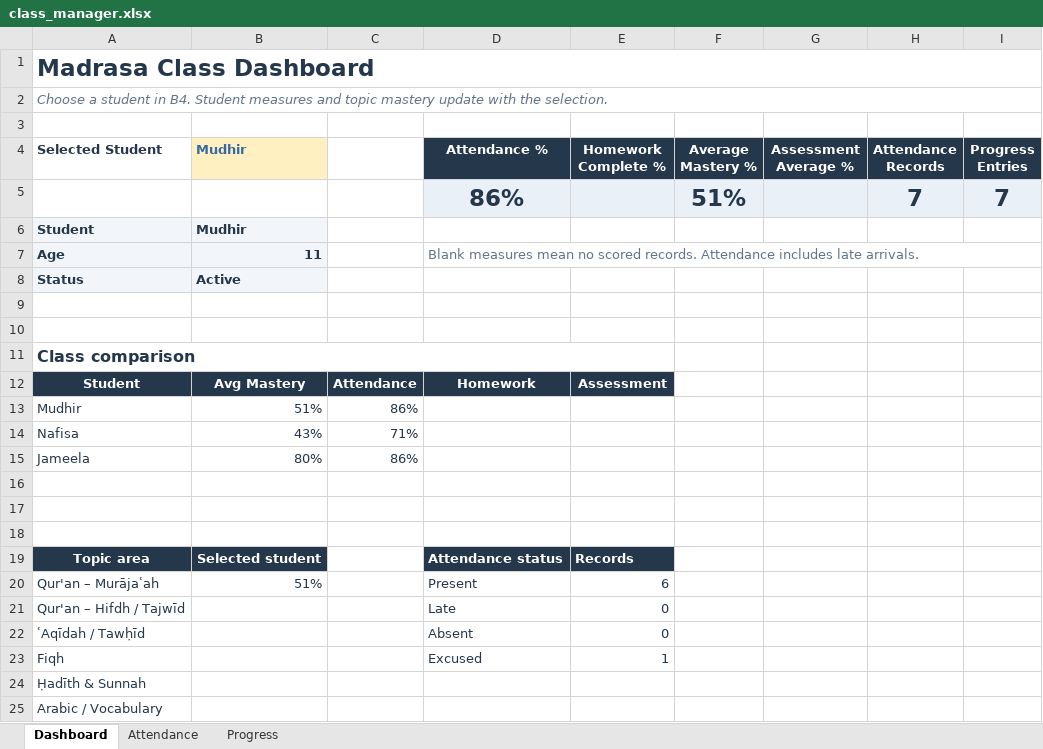
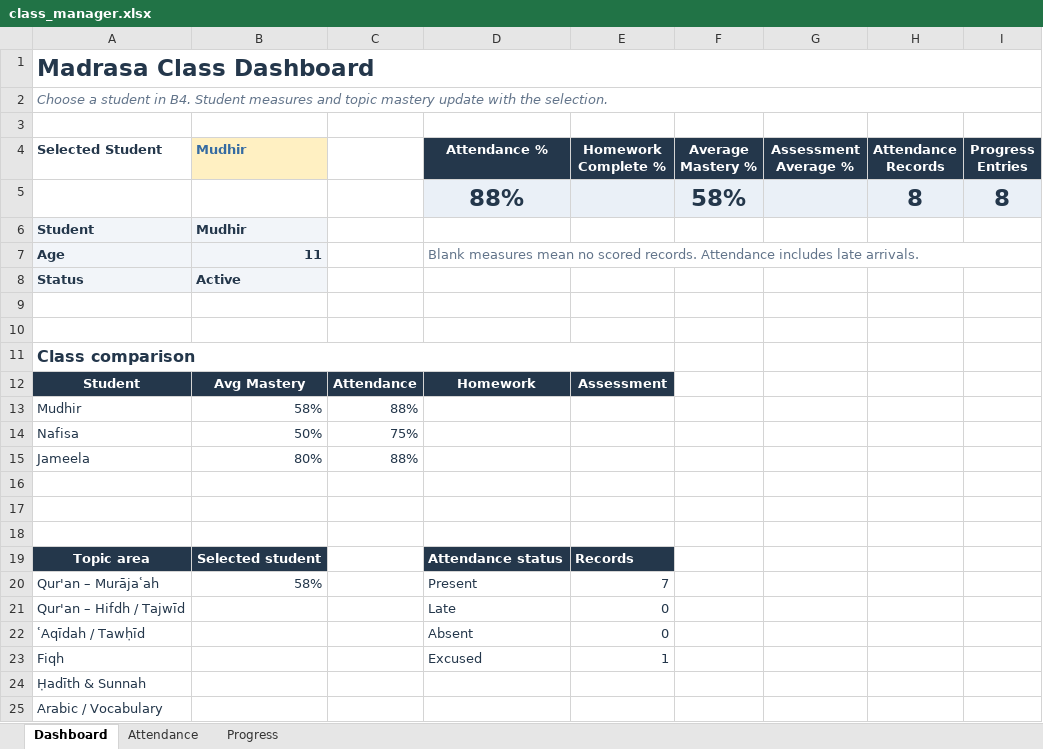
Before and after one commit to abrarmudhir/edu-journey, an Excel workbook: assets/deen/madrasa/class_manager.xlsx, sheet Dashboard, drawn as a sheet; only a part is shown; values as stored, in another font and other column widths than the file's, no borders; charts and pictures and conditional formats not drawn; removed rows and columns are numbered as before the commit, all else as after; the diff names each change by its address in the sheet, - before the commit and + after, or states it on an @@ line.

```diff
--- a/assets/deen/madrasa/class_manager.xlsx (sheet Dashboard)
+++ b/assets/deen/madrasa/class_manager.xlsx (sheet Dashboard)
-row 5:  |  |  | 86% |  | 51% |  | 7 | 7
+row 5:  |  |  | 88% |  | 58% |  | 8 | 8
-B13 (Mudhir): 51%
+B13 (Mudhir): 58%
-C13: 86%
+C13: 88%
-B14 (Mudhir): 43%
+B14 (Mudhir): 50%
-C14: 71%
+C14: 75%
-C15: 86%
+C15: 88%
-B20 (Mudhir): 51%
+B20 (Mudhir): 58%
-E20 (Homework Complete %): 6
+E20 (Homework Complete %): 7
```
Also changed, not shown: sheet Progress, sheet Attendance, charts or pictures.
